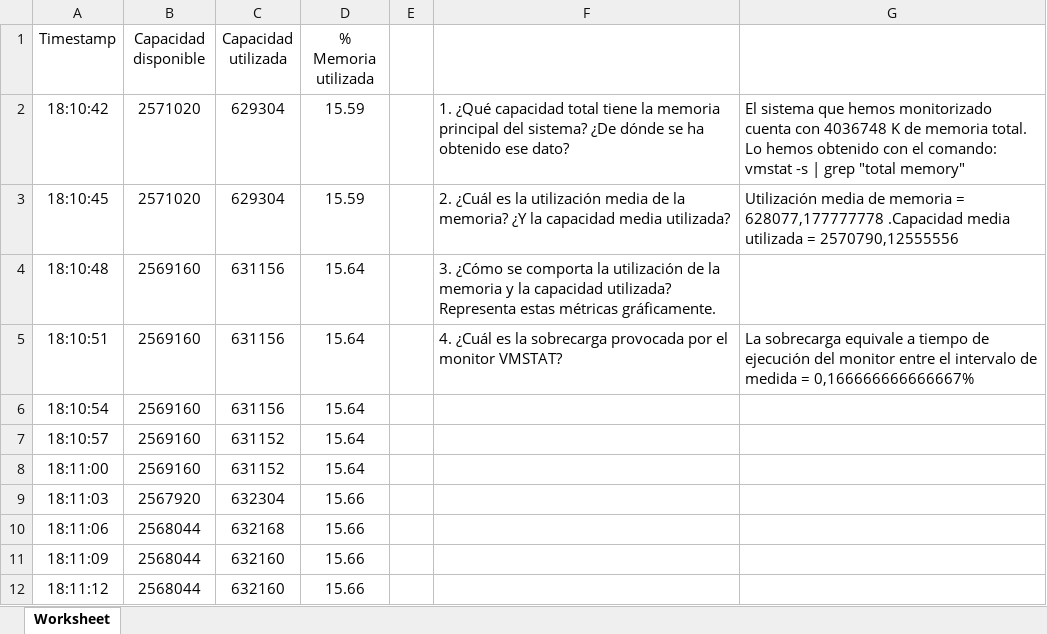
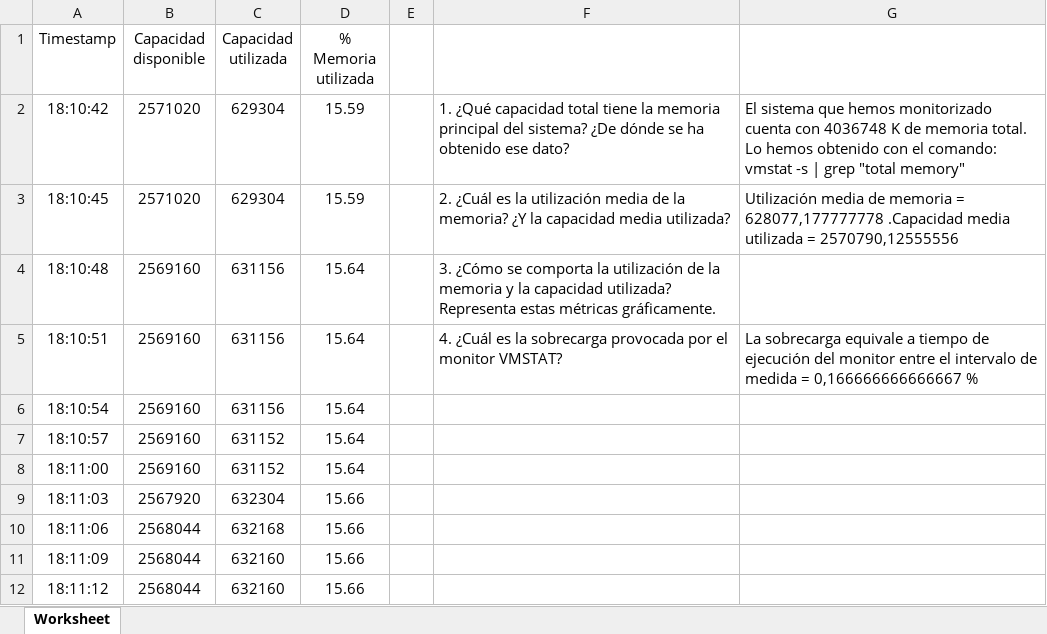
Before and after one commit to ignasipc/ACSI_Monitorization, an Excel workbook: monitorizacionRAM.xlsx, sheet Worksheet, drawn as a sheet; only a part is shown; values as stored, in another font and other column widths than the file's, no borders; charts and pictures not drawn; the diff names each change by its address in the sheet, - before the commit and + after, or states it on an @@ line.

Commit message:
minor changes

```diff
--- a/monitorizacionRAM.xlsx (sheet Worksheet)
+++ b/monitorizacionRAM.xlsx (sheet Worksheet)
-G5: …medida = 0,166666666666667%
+G5: …medida = 0,166666666666667 %
```
